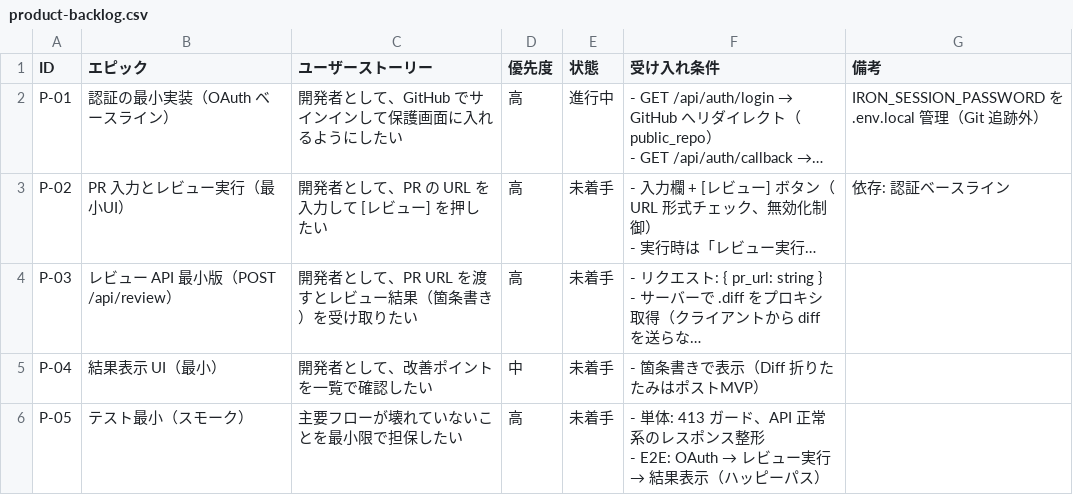
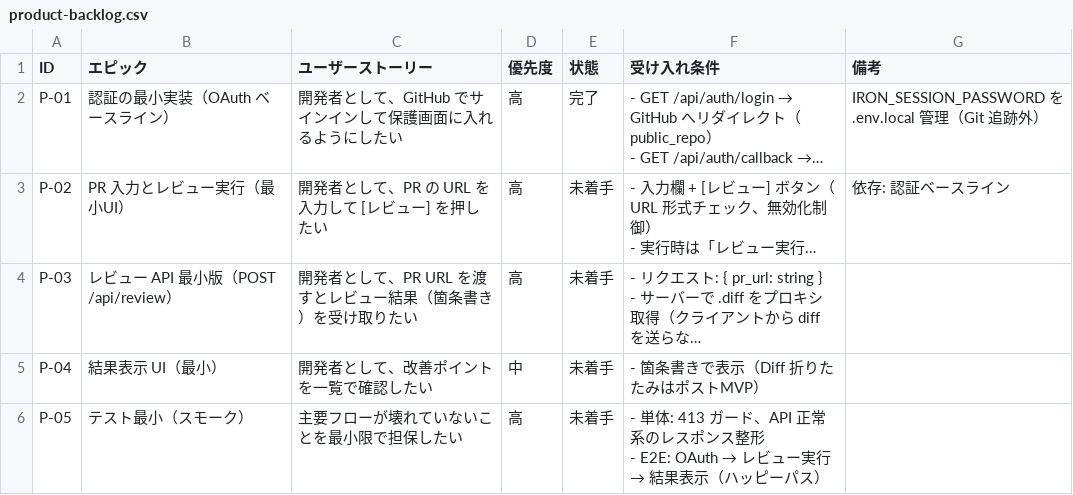
Before and after one commit to kazurego7/practice_code_reviewer, a CSV file: docs/product-backlog.csv, drawn as a sheet; long unchanged cells end in …; the diff names each change by its address in the sheet, - before the commit and + after, or states it on an @@ line.

Commit message:
P-01を完了状態にしわすれたので完了にした

```diff
--- a/docs/product-backlog.csv
+++ b/docs/product-backlog.csv
-E2 (状態): 進行中
+E2 (状態): 完了
```
